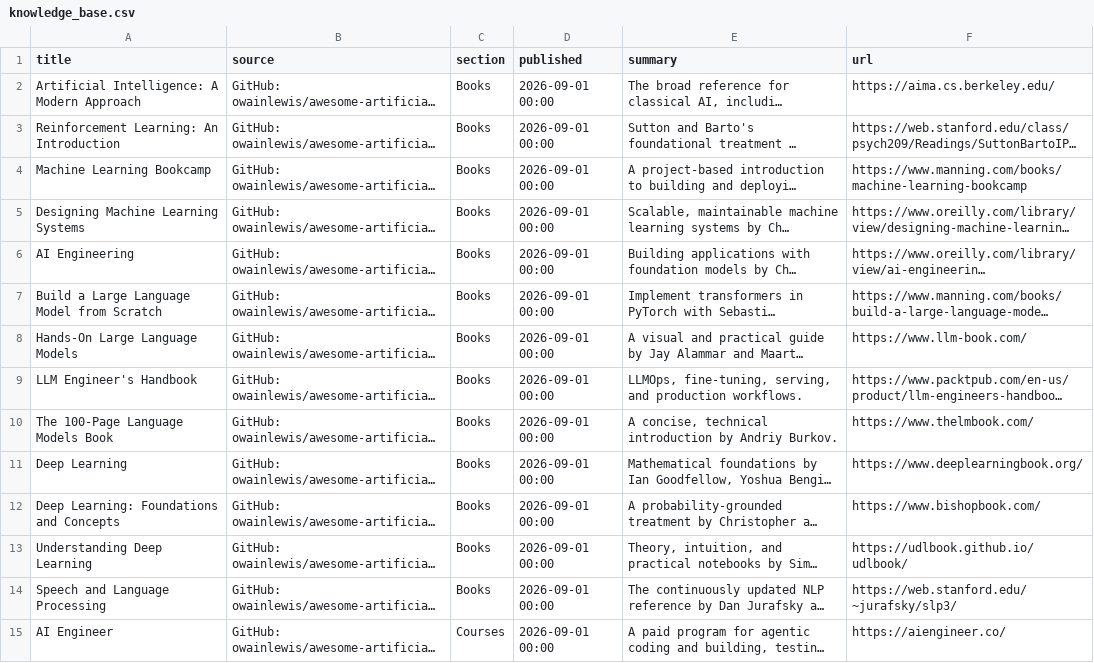
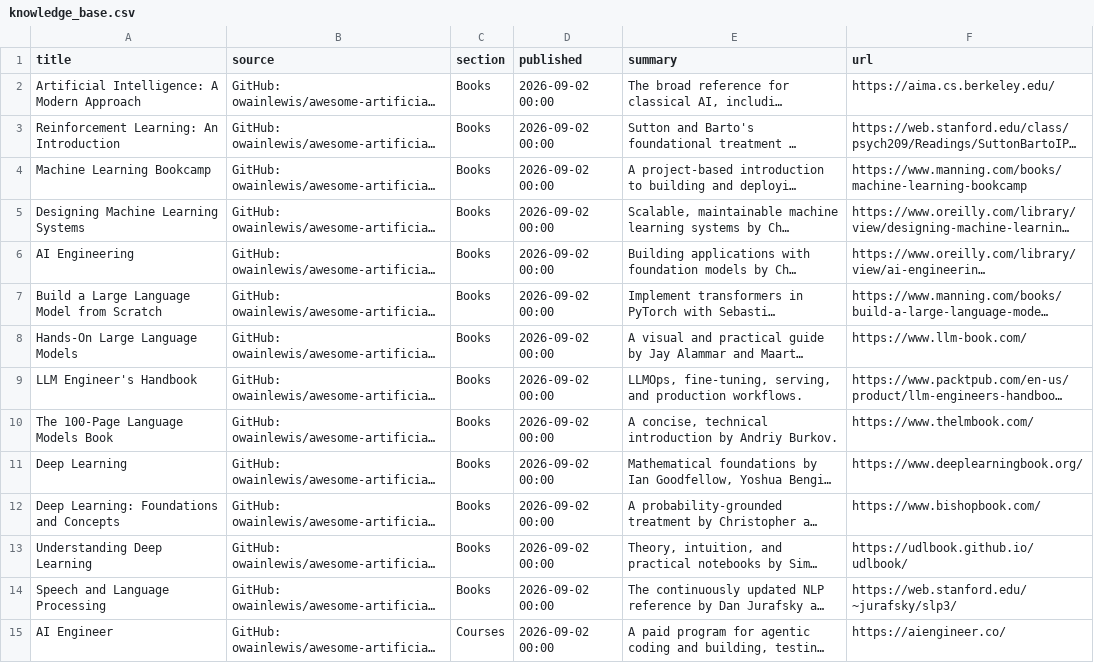
Before and after one commit to cibaca/daily-news-digest, a CSV file: data/knowledge_base.csv, drawn as a sheet; only a part is shown; long unchanged cells end in …; the diff covers the shown part only; the diff names each change by its address in the sheet, - before the commit and + after, or states it on an @@ line.

```diff
--- a/data/knowledge_base.csv
+++ b/data/knowledge_base.csv
-D2:D15 (published): 2026-09-01 00:00
+D2:D15 (published): 2026-09-02 00:00
```
Also changed, not shown: 63 edited cells elsewhere in this file, data/news.csv, 1 other file.
